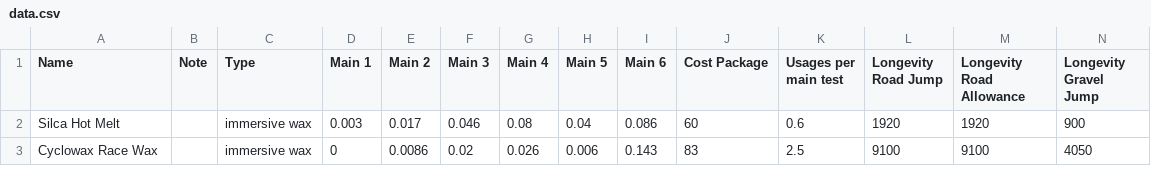
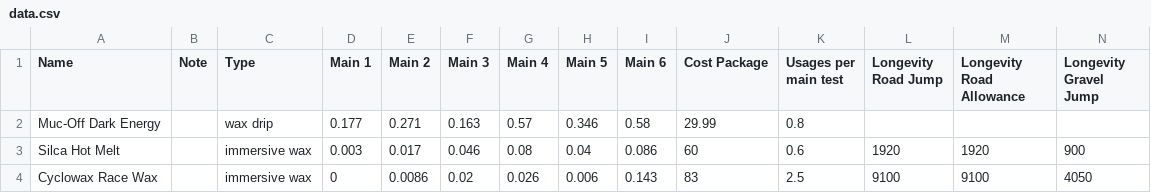
Before and after one commit to TurtleOrangina/lubricant-testing, a CSV file: docs/assets/data.csv, drawn as a sheet; only a part is shown; rows hold the shown columns only; the diff names each change by its address in the sheet, - before the commit and + after, or states it on an @@ line.

Commit message:
More contrast for better visibility in dark mode, update data.csv

```diff
--- a/docs/assets/data.csv
+++ b/docs/assets/data.csv
+row 2: Muc-Off Dark Energy |  | wax drip | 0.177 | 0.271 | 0.163 | 0.57 | 0.346 | 0.58 | 29.99 | 0.8
```
Also changed, not shown: public/assets/data.csv, 11 other files.
